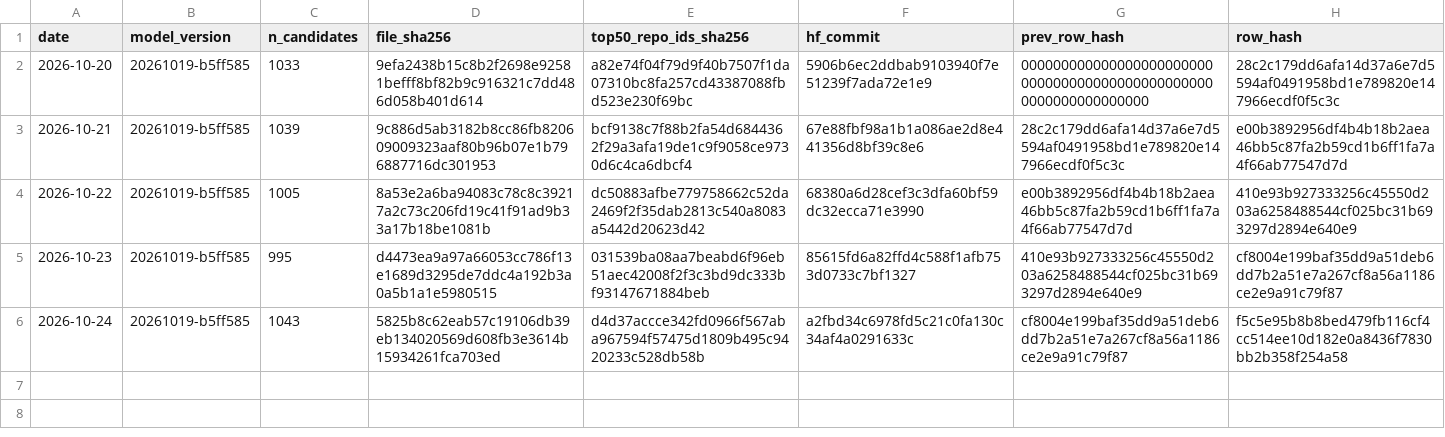
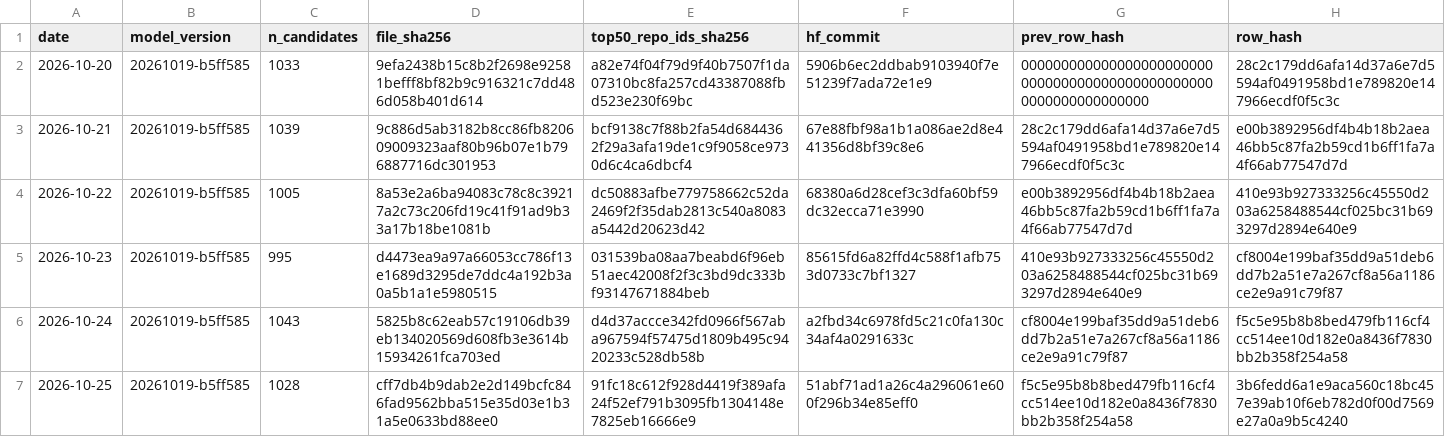
Before and after one commit to Yash-814800/GH-Breakout, a CSV file: ledger/predictions.csv, drawn as a sheet; the diff names each change by its address in the sheet, - before the commit and + after, or states it on an @@ line.

```diff
--- a/ledger/predictions.csv
+++ b/ledger/predictions.csv
+row 7: 2026-10-25 | 20261019-b5ff585 | 1028 | cff7db4b9dab2e2d149bcfc846fad9562bba515e35d03e1b31a5e0633bd88ee0 | 91fc18c612f928d4419f389afa24f52ef791b3095fb1304148e7825eb16666e9 | 51abf71ad1a26c4a296061e600f296b34e85eff0 | f5c5e95b8b8bed479fb116cf4cc514ee10d182e0a8436f7830bb2b358f254a58 | 3b6fedd6a1e9aca560c18bc457e39ab10f6eb782d0f00d7569e27a0a9b5c4240
```
Also changed, not shown: 1 other file.
